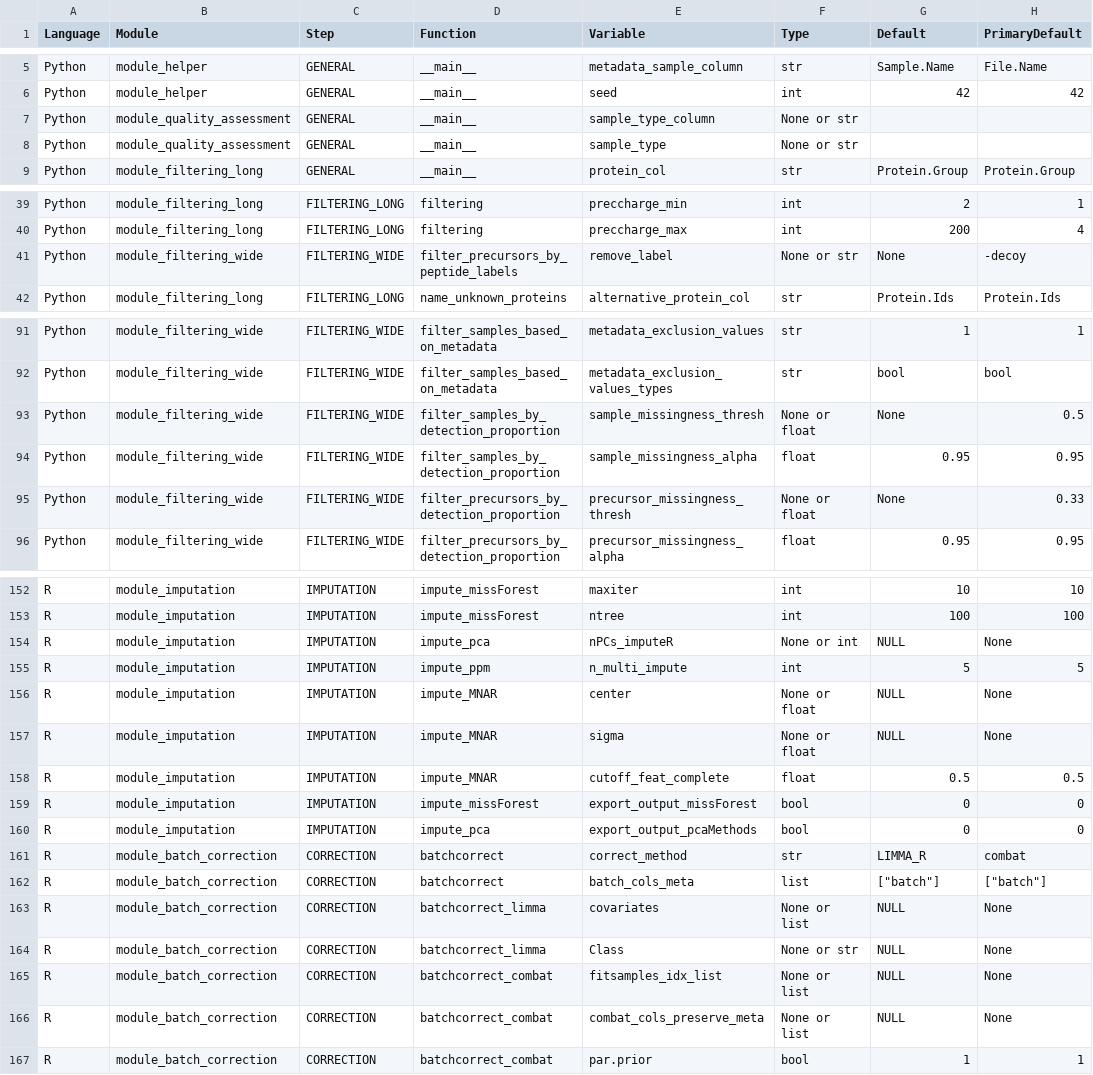
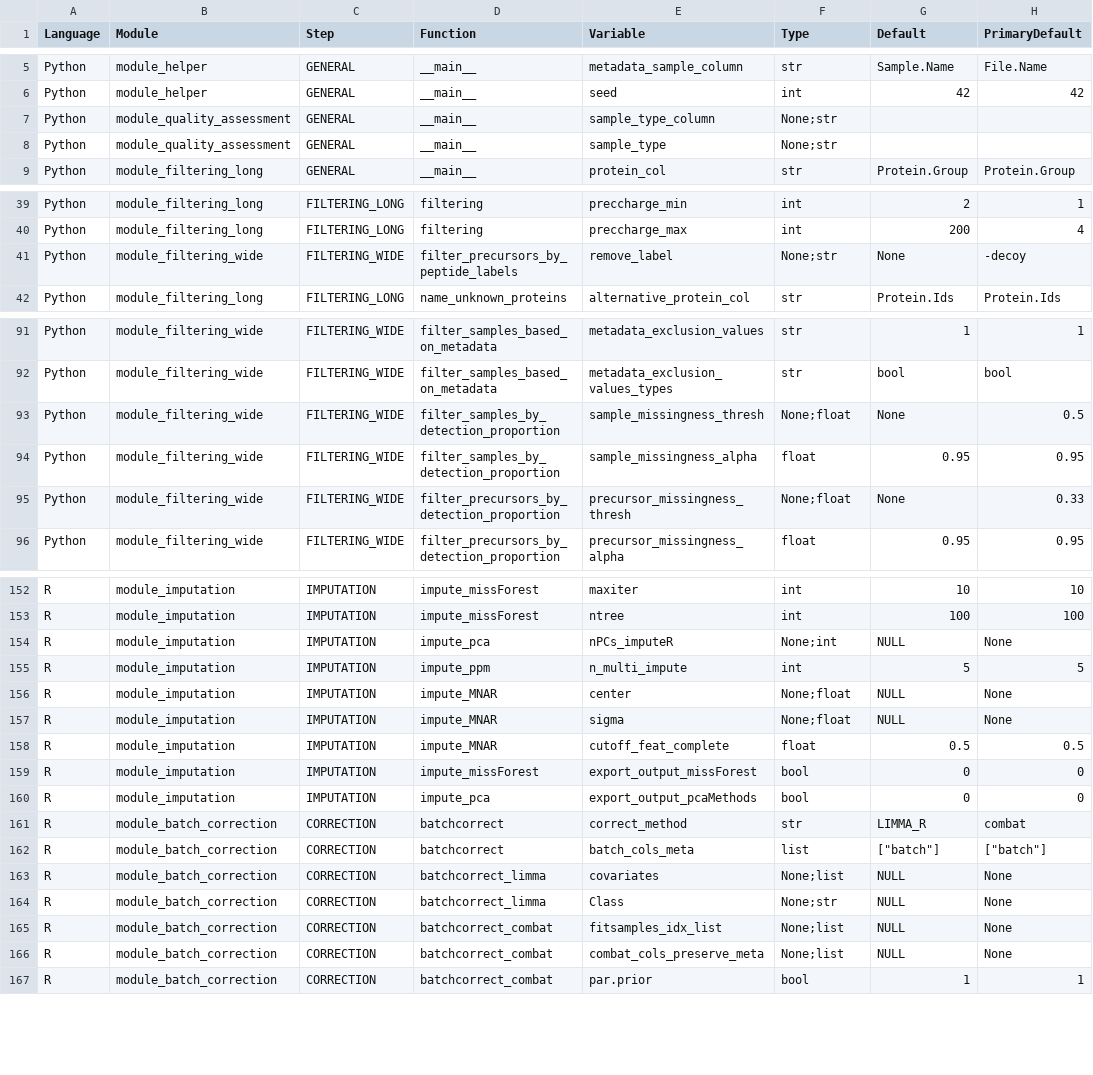
Before and after one commit to Ralser-lab/PrePAIReD, a TSV file: Initialization/Parameter Overview.tsv, drawn as a sheet; only a part is shown, gaps mark what is left out; the diff covers the shown part only; the diff names each change by its address in the sheet, - before the commit and + after, or states it on an @@ line.

```diff
--- a/Initialization/Parameter Overview.tsv
+++ b/Initialization/Parameter Overview.tsv
-F7:F8 (Type): None or str
+F7:F8 (Type): None;str
-F41 (Type): None or str
+F41 (Type): None;str
-F93 (Type): None or float
+F93 (Type): None;float
-F95 (Type): None or float
+F95 (Type): None;float
-F154 (Type): None or int
+F154 (Type): None;int
-F156:F157 (Type): None or float
+F156:F157 (Type): None;float
-F163 (Type): None or list
+F163 (Type): None;list
-F164 (Type): None or str
+F164 (Type): None;str
-F165:F166 (Type): None or list
+F165:F166 (Type): None;list
```
Also changed, not shown: 19 edited cells elsewhere in this file, 2 other files.
